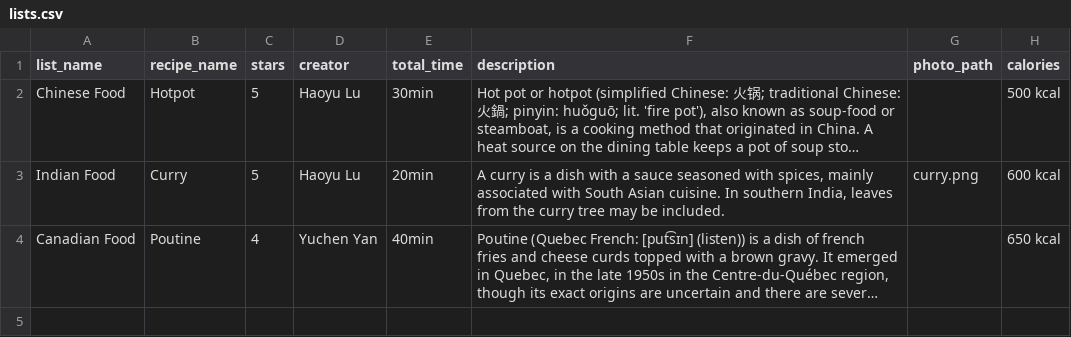
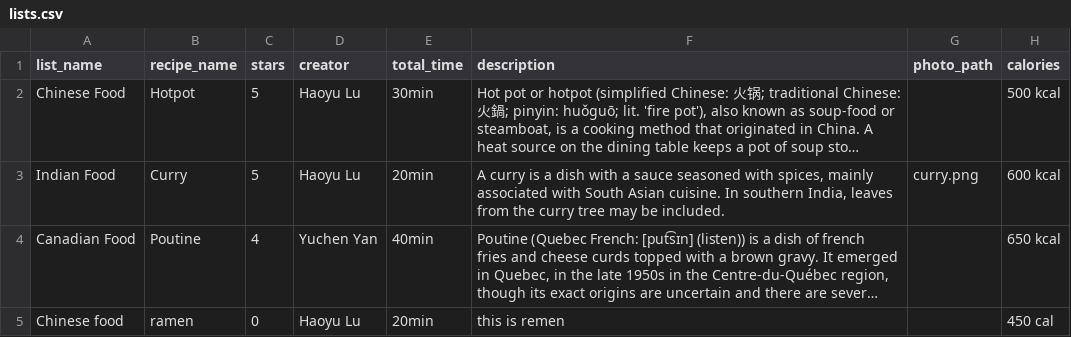
Before and after one commit to zainalibhinder/COEN6311-Project, a CSV file: lists.csv, drawn as a sheet; long unchanged cells end in …; the diff names each change by its address in the sheet, - before the commit and + after, or states it on an @@ line.

```diff
--- a/lists.csv
+++ b/lists.csv
+row 5: Chinese food | ramen | 0 | Haoyu Lu | 20min | this is remen |  | 450 cal
```
Also changed, not shown: steps.csv, 3 other files.
